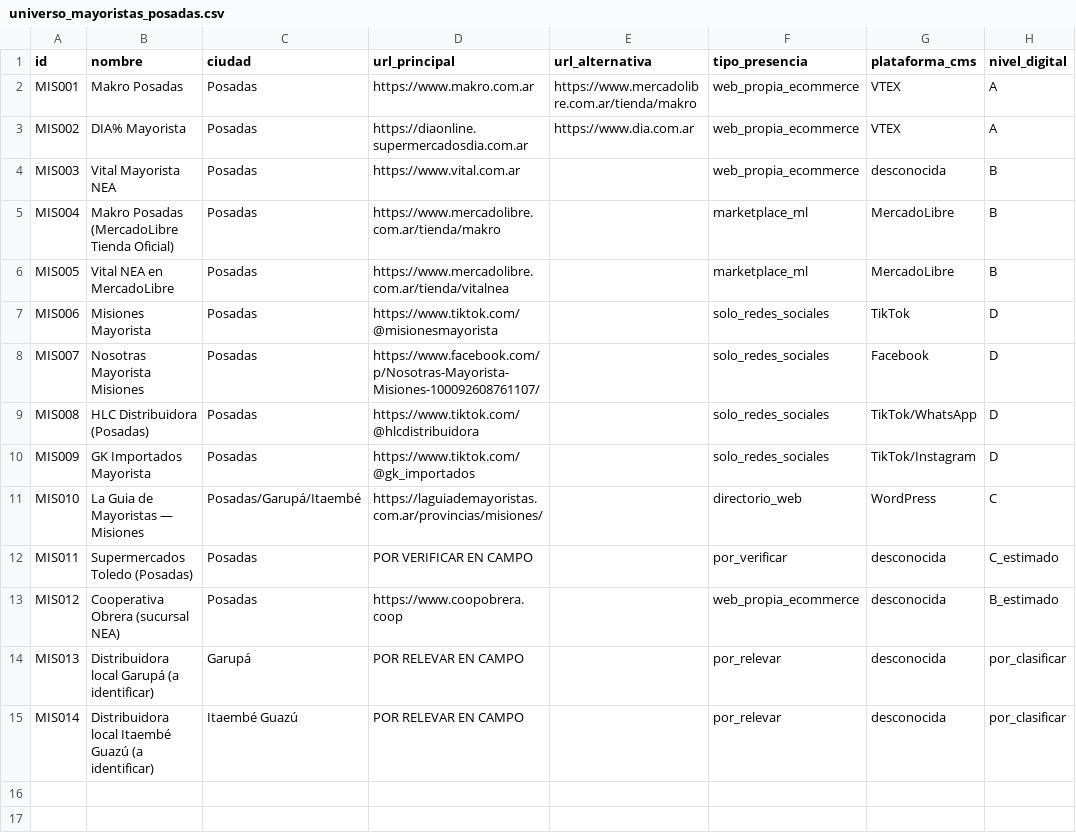
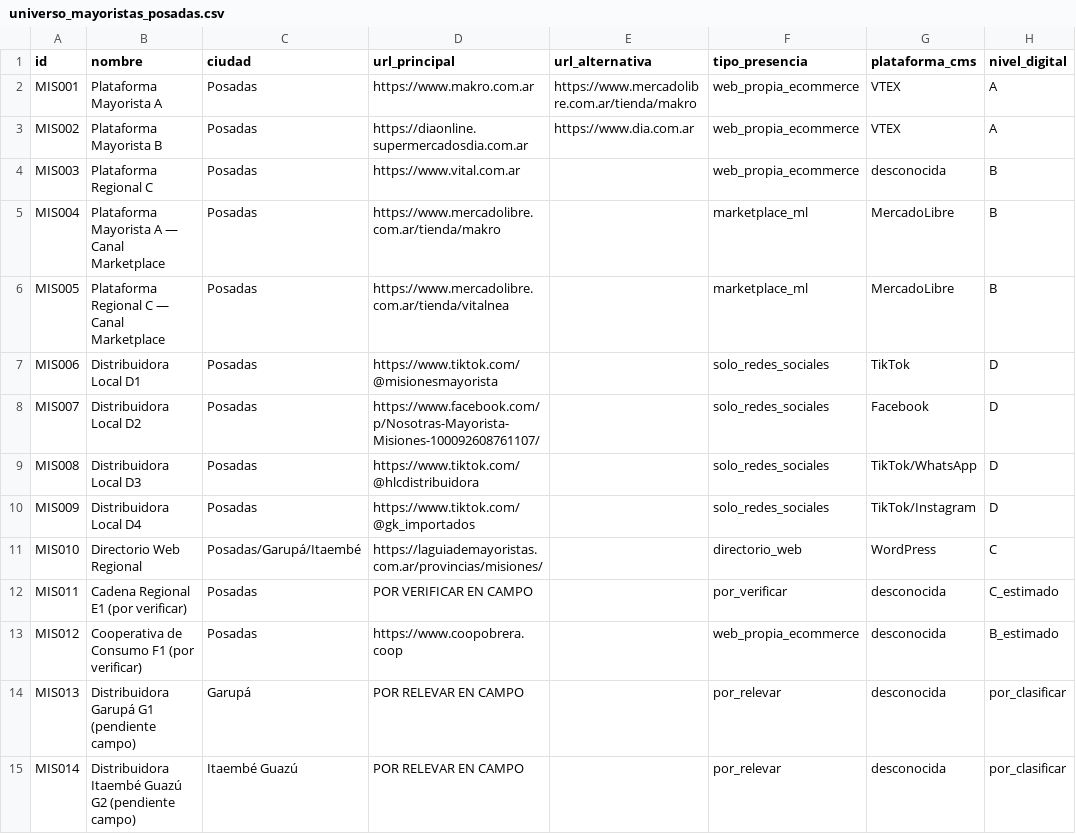
Before and after one commit to diarce/Auditoria, a CSV file: data/universo_mayoristas_posadas.csv, drawn as a sheet; only a part is shown; the diff names each change by its address in the sheet, - before the commit and + after, or states it on an @@ line.

```diff
--- a/data/universo_mayoristas_posadas.csv
+++ b/data/universo_mayoristas_posadas.csv
-B2 (nombre): Makro Posadas
+B2 (nombre): Plataforma Mayorista A
-B3 (nombre): DIA% Mayorista
+B3 (nombre): Plataforma Mayorista B
-B4 (nombre): Vital Mayorista NEA
+B4 (nombre): Plataforma Regional C
-B5 (nombre): Makro Posadas (MercadoLibre Tienda Oficial)
+B5 (nombre): Plataforma Mayorista A — Canal Marketplace
-B6 (nombre): Vital NEA en MercadoLibre
+B6 (nombre): Plataforma Regional C — Canal Marketplace
-B7 (nombre): Misiones Mayorista
+B7 (nombre): Distribuidora Local D1
-B8 (nombre): Nosotras Mayorista Misiones
+B8 (nombre): Distribuidora Local D2
-B9 (nombre): HLC Distribuidora (Posadas)
+B9 (nombre): Distribuidora Local D3
-B10 (nombre): GK Importados Mayorista
+B10 (nombre): Distribuidora Local D4
-B11 (nombre): La Guia de Mayoristas — Misiones
+B11 (nombre): Directorio Web Regional
-B12 (nombre): Supermercados Toledo (Posadas)
+B12 (nombre): Cadena Regional E1 (por verificar)
-B13 (nombre): Cooperativa Obrera (sucursal NEA)
+B13 (nombre): Cooperativa de Consumo F1 (por verificar)
-B14 (nombre): Distribuidora local Garupá (a identificar)
+B14 (nombre): Distribuidora Garupá G1 (pendiente campo)
-B15 (nombre): Distribuidora local Itaembé Guazú (a identificar)
+B15 (nombre): Distribuidora Itaembé Guazú G2 (pendiente campo)
```
Also changed, not shown: 4 other files.
